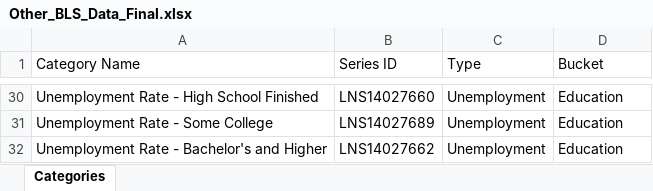
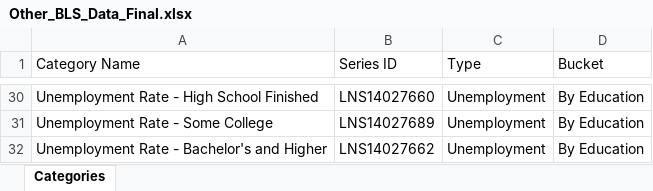
Before and after one commit to steve-hewitt/W209-Final, an Excel workbook: Final_Data/Other_BLS_Data_Final.xlsx, sheet Categories, drawn as a sheet; only a part is shown, gaps mark what is left out; values as stored, in another font and other column widths than the file's, no borders; the diff covers the shown part only; the diff names each change by its address in the sheet, - before the commit and + after, or states it on an @@ line.

```diff
--- a/Final_Data/Other_BLS_Data_Final.xlsx (sheet Categories)
+++ b/Final_Data/Other_BLS_Data_Final.xlsx (sheet Categories)
-D30:D32 (Bucket): Education
+D30:D32 (Bucket): By Education
```
Also changed, not shown: 26 edited cells elsewhere in this sheet, 1 other file.
